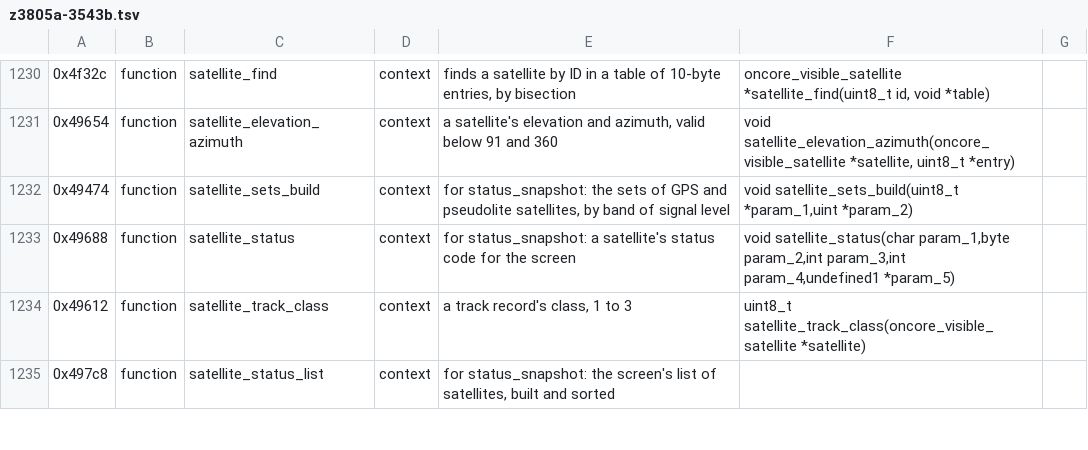
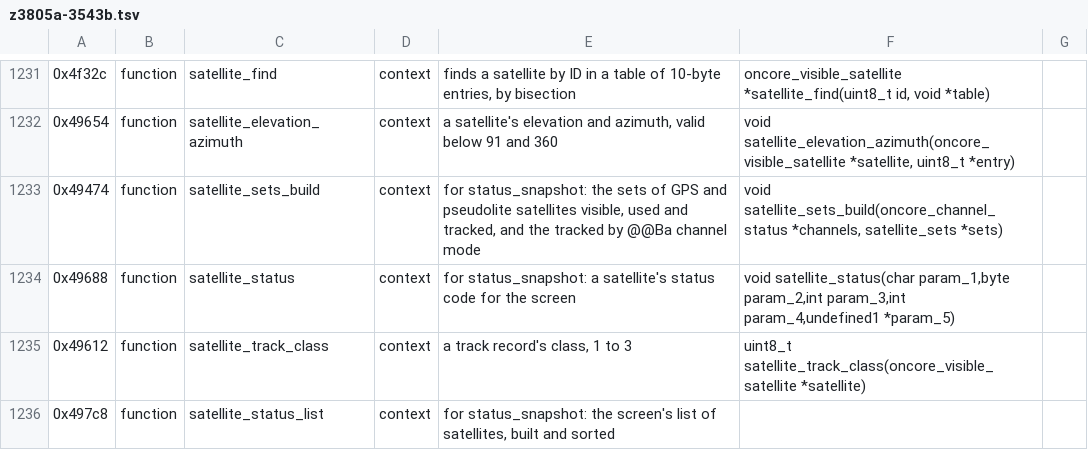
Before and after one commit to charlieh0tel/smartclock, a TSV file: tools/ghidra/names/z3805a-3543b.tsv, drawn as a sheet; only a part is shown, gaps mark what is left out; addresses are those after the commit; the diff covers the shown part only; the diff names each change by its address in the sheet, - before the commit and + after, or states it on an @@ line.

Commit message:
Type the GPS side's satellite sets, command log and time locals
The snapshot's satellite sets are a structure, by @@Ba channel mode;
satellite_sets_build, satellites_in_use, gps_diag_sequence and
gps_time_local_get get prototypes from their bodies; the command log
entry the printer copies and the GPS time query's time are typed
locals; and gps_ack_code is signed, as every print extends it.

```diff
--- a/tools/ghidra/names/z3805a-3543b.tsv
+++ b/tools/ghidra/names/z3805a-3543b.tsv
-E1233: …and pseudolite satellites, by band of signal level
+E1233: …and pseudolite satellites visible, used and tracked, and the tracked by @@Ba channel mode
-F1233: void satellite_sets_build(uint8_t *param_1,uint *param_2)
+F1233: void satellite_sets_build(oncore_channel_status *channels, satellite_sets *sets)
```
Also changed, not shown: 3 added rows and 7 edited cells elsewhere in this file, 4 other files.
